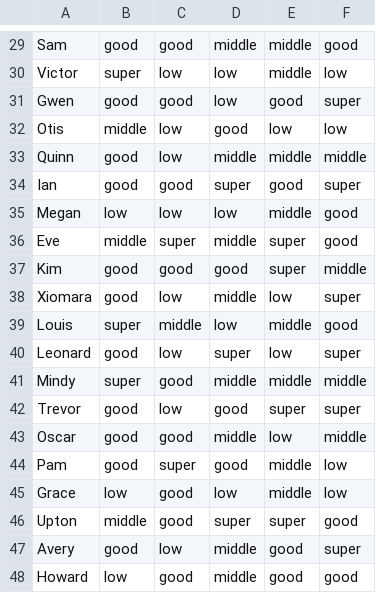
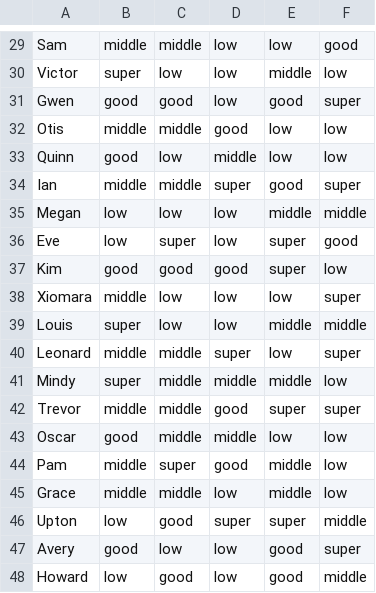
Before and after one commit to RafaelGoud/computational-thinking-week-group-6BestFriendsSittingInAHottub, a CSV file: challenge_day4/fulldata/data4.csv, drawn as a sheet; only a part is shown, gaps mark what is left out; the diff covers the shown part only; the diff names each change by its address in the sheet, - before the commit and + after, or states it on an @@ line.

```diff
--- a/challenge_day4/fulldata/data4.csv
+++ b/challenge_day4/fulldata/data4.csv
-B29: good
+B29: middle
-C29: good
+C29: middle
-D29: middle
+D29: low
-E29: middle
+E29: low
-C32: low
+C32: middle
-E33: middle
+E33: low
-F33: middle
+F33: low
-B34: good
+B34: middle
-C34: good
+C34: middle
-F35: good
+F35: middle
-B36: middle
+B36: low
-D36: middle
+D36: low
-F37: middle
+F37: low
-B38: good
+B38: middle
-D38: middle
+D38: low
-C39: middle
+C39: low
-F39: good
+F39: middle
-B40: good
+B40: middle
-C40: low
+C40: middle
-C41: good
+C41: middle
-F41: middle
+F41: low
-B42: good
+B42: middle
-C42: low
+C42: middle
-C43: good
+C43: middle
-F43: middle
+F43: low
-B44: good
+B44: middle
-B45: low
+B45: middle
-C45: good
+C45: middle
-B46: middle
+B46: low
-F46: good
+F46: middle
-D47:D48: middle
+D47:D48: low
-F48: good
+F48: middle
```
Also changed, not shown: 121 edited cells elsewhere in this file, 2 other files.
